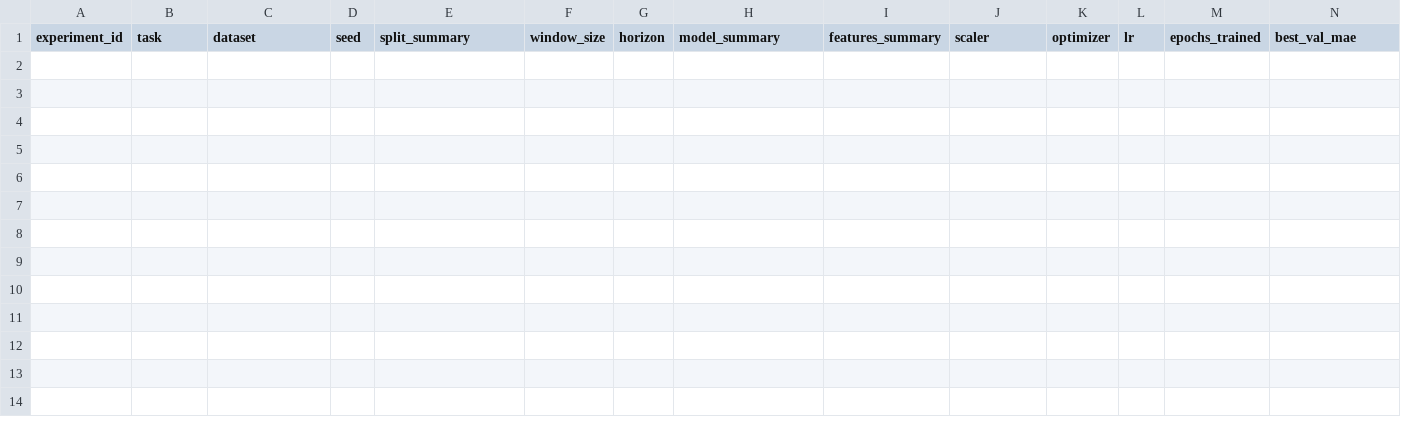
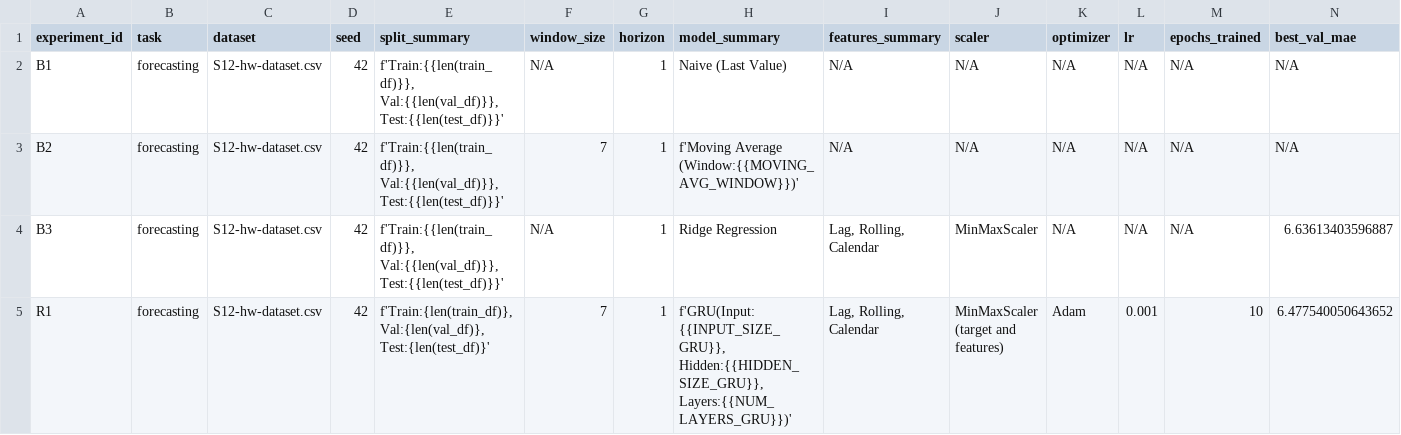
Before and after one commit to Sapar-hub/aie-group-2-sapar, a CSV file: homeworks/HW12/artifacts/runs.csv, drawn as a sheet; only a part is shown; rows hold the shown columns only; the diff names each change by its address in the sheet, - before the commit and + after, or states it on an @@ line.

Commit message:
HW12: renamed files and added respective artifacts for hw criterias

```diff
--- a/homeworks/HW12/artifacts/runs.csv
+++ b/homeworks/HW12/artifacts/runs.csv
+row 2: B1 | forecasting | S12-hw-dataset.csv | 42 | f'Train:{{len(train_df)}}, Val:{{len(val_df)}}, Test:{{len(test_df)}}' | N/A | 1 | Naive (Last Value) | N/A | N/A | N/A | N/A | N/A | N/A
+row 3: B2 | forecasting | S12-hw-dataset.csv | 42 | f'Train:{{len(train_df)}}, Val:{{len(val_df)}}, Test:{{len(test_df)}}' | 7 | 1 | f'Moving Average (Window:{{MOVING_AVG_WINDOW}})' | N/A | N/A | N/A | N/A | N/A | N/A
+row 4: B3 | forecasting | S12-hw-dataset.csv | 42 | f'Train:{{len(train_df)}}, Val:{{len(val_df)}}, Test:{{len(test_df)}}' | N/A | 1 | Ridge Regression | Lag, Rolling, Calendar | MinMaxScaler | N/A | N/A | N/A | 6.63613403596887
+row 5: R1 | forecasting | S12-hw-dataset.csv | 42 | f'Train:{len(train_df)}, Val:{len(val_df)}, Test:{len(test_df)}' | 7 | 1 | f'GRU(Input:{{INPUT_SIZE_GRU}}, Hidden:{{HIDDEN_SIZE_GRU}}, Layers:{{NUM_LAYERS_GRU}})' | Lag, Rolling, Calendar | MinMaxScaler (target and features) | Adam | 0.001 | 10 | 6.477540050643652
```
Also changed, not shown: 9 other files.
